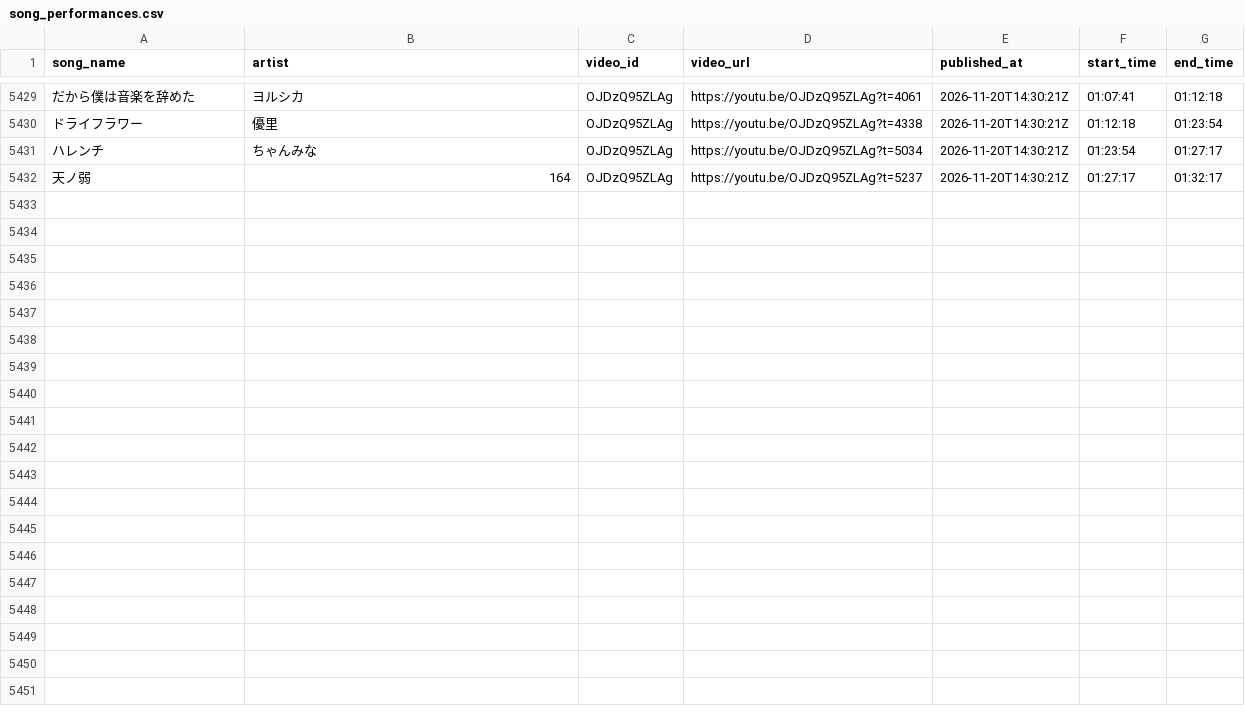
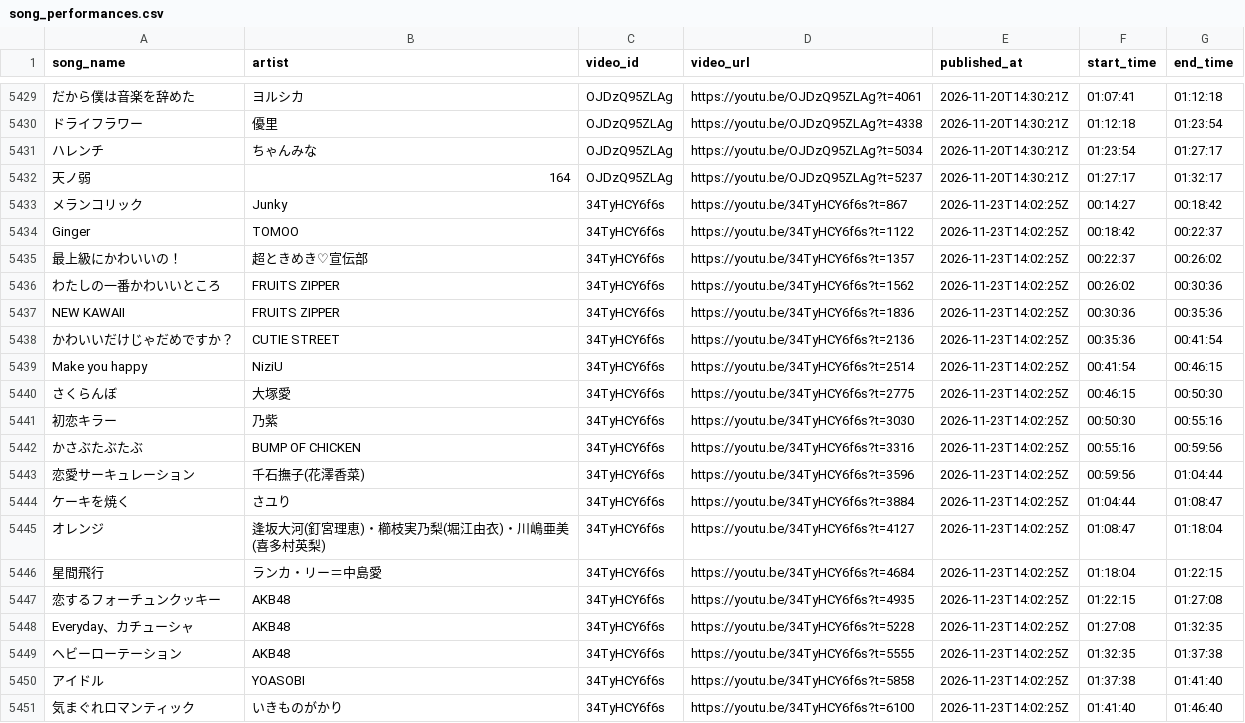
Before and after one commit to MiyataYuya/setlist-player, a CSV file: data/song_performances.csv, drawn as a sheet; only a part is shown, gaps mark what is left out; the diff names each change by its address in the sheet, - before the commit and + after, or states it on an @@ line.

```diff
--- a/data/song_performances.csv
+++ b/data/song_performances.csv
+row 5433: メランコリック | Junky | 34TyHCY6f6s | https://youtu.be/34TyHCY6f6s?t=867 | 2026-11-23T14:02:25Z | 00:14:27 | 00:18:42
+row 5434: Ginger | TOMOO | 34TyHCY6f6s | https://youtu.be/34TyHCY6f6s?t=1122 | 2026-11-23T14:02:25Z | 00:18:42 | 00:22:37
+row 5435: 最上級にかわいいの！ | 超ときめき♡宣伝部 | 34TyHCY6f6s | https://youtu.be/34TyHCY6f6s?t=1357 | 2026-11-23T14:02:25Z | 00:22:37 | 00:26:02
+row 5436: わたしの一番かわいいところ | FRUITS ZIPPER | 34TyHCY6f6s | https://youtu.be/34TyHCY6f6s?t=1562 | 2026-11-23T14:02:25Z | 00:26:02 | 00:30:36
+row 5437: NEW KAWAII | FRUITS ZIPPER | 34TyHCY6f6s | https://youtu.be/34TyHCY6f6s?t=1836 | 2026-11-23T14:02:25Z | 00:30:36 | 00:35:36
+row 5438: かわいいだけじゃだめですか？ | CUTIE STREET | 34TyHCY6f6s | https://youtu.be/34TyHCY6f6s?t=2136 | 2026-11-23T14:02:25Z | 00:35:36 | 00:41:54
+row 5439: Make you happy | NiziU | 34TyHCY6f6s | https://youtu.be/34TyHCY6f6s?t=2514 | 2026-11-23T14:02:25Z | 00:41:54 | 00:46:15
+row 5440: さくらんぼ | 大塚愛 | 34TyHCY6f6s | https://youtu.be/34TyHCY6f6s?t=2775 | 2026-11-23T14:02:25Z | 00:46:15 | 00:50:30
+row 5441: 初恋キラー | 乃紫 | 34TyHCY6f6s | https://youtu.be/34TyHCY6f6s?t=3030 | 2026-11-23T14:02:25Z | 00:50:30 | 00:55:16
+row 5442: かさぶたぶたぶ | BUMP OF CHICKEN | 34TyHCY6f6s | https://youtu.be/34TyHCY6f6s?t=3316 | 2026-11-23T14:02:25Z | 00:55:16 | 00:59:56
+row 5443: 恋愛サーキュレーション | 千石撫子(花澤香菜) | 34TyHCY6f6s | https://youtu.be/34TyHCY6f6s?t=3596 | 2026-11-23T14:02:25Z | 00:59:56 | 01:04:44
+row 5444: ケーキを焼く | さユり | 34TyHCY6f6s | https://youtu.be/34TyHCY6f6s?t=3884 | 2026-11-23T14:02:25Z | 01:04:44 | 01:08:47
+row 5445: オレンジ | 逢坂大河(釘宮理恵)・櫛枝実乃梨(堀江由衣)・川嶋亜美(喜多村英梨) | 34TyHCY6f6s | https://youtu.be/34TyHCY6f6s?t=4127 | 2026-11-23T14:02:25Z | 01:08:47 | 01:18:04
+row 5446: 星間飛行 | ランカ・リー＝中島愛 | 34TyHCY6f6s | https://youtu.be/34TyHCY6f6s?t=4684 | 2026-11-23T14:02:25Z | 01:18:04 | 01:22:15
+row 5447: 恋するフォーチュンクッキー | AKB48 | 34TyHCY6f6s | https://youtu.be/34TyHCY6f6s?t=4935 | 2026-11-23T14:02:25Z | 01:22:15 | 01:27:08
+row 5448: Everyday、カチューシャ | AKB48 | 34TyHCY6f6s | https://youtu.be/34TyHCY6f6s?t=5228 | 2026-11-23T14:02:25Z | 01:27:08 | 01:32:35
+row 5449: ヘビーローテーション | AKB48 | 34TyHCY6f6s | https://youtu.be/34TyHCY6f6s?t=5555 | 2026-11-23T14:02:25Z | 01:32:35 | 01:37:38
+row 5450: アイドル | YOASOBI | 34TyHCY6f6s | https://youtu.be/34TyHCY6f6s?t=5858 | 2026-11-23T14:02:25Z | 01:37:38 | 01:41:40
+row 5451: 気まぐれロマンティック | いきものがかり | 34TyHCY6f6s | https://youtu.be/34TyHCY6f6s?t=6100 | 2026-11-23T14:02:25Z | 01:41:40 | 01:46:40
```
Also changed, not shown: data/app_performances.csv, data/app_songs.csv, 2 other files.
